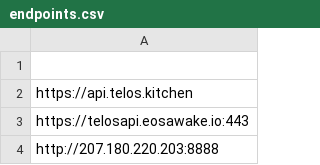
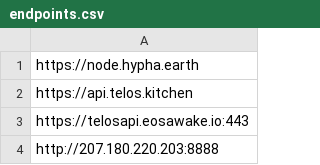
Before and after one commit to JoinSEEDS/seeds-smart-contracts, a CSV file: scripts/endpoint_test/endpoints.csv, drawn as a sheet; only a part is shown.

Commit message:
add our node

```diff
--- a/scripts/endpoint_test/endpoints.csv
+++ b/scripts/endpoint_test/endpoints.csv
@@ -1,2 +1,2 @@
-
+https://node.hypha.earth
 https://api.telos.kitchen
```
Also changed, not shown: 1 other file.
